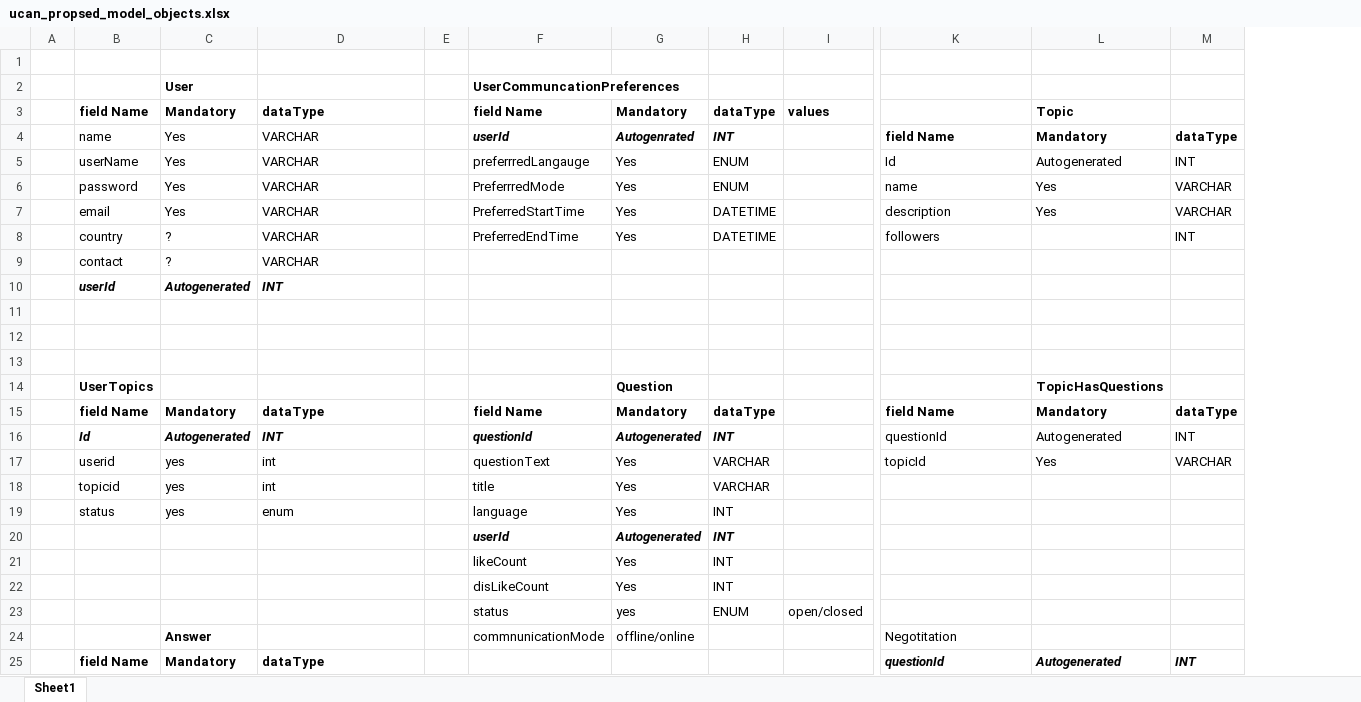
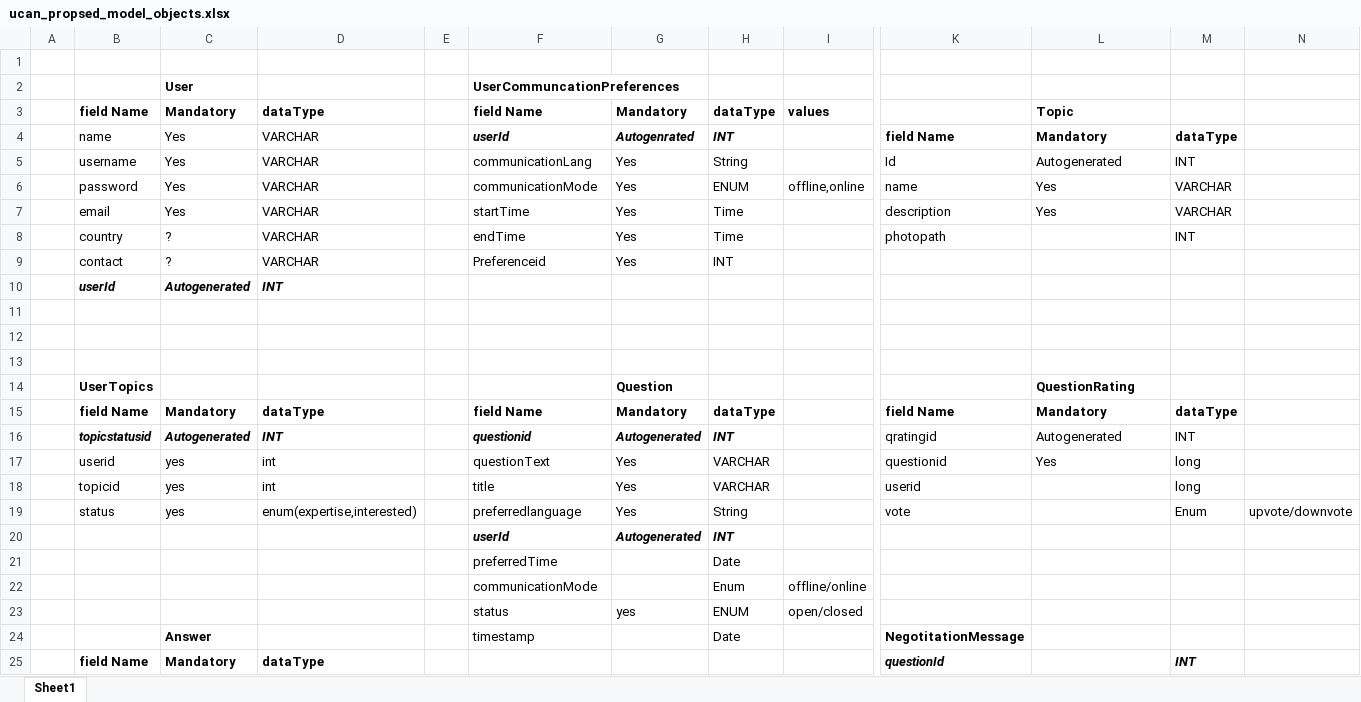
Before and after one commit to Disha1308/BEProject, an Excel workbook: ucan_propsed_model_objects.xlsx, sheet Sheet1, drawn as a sheet; only a part is shown, gaps mark what is left out; values as stored, in another font and other column widths than the file's, no borders; removed rows and columns are numbered as before the commit, all else as after; rows hold the shown columns only; the diff covers the shown part only; the diff names each change by its address in the sheet, - before the commit and + after, or states it on an @@ line.

Commit message:
model update in xls sheet

```diff
--- a/ucan_propsed_model_objects.xlsx (sheet Sheet1)
+++ b/ucan_propsed_model_objects.xlsx (sheet Sheet1)
-column E, empty
+column E, empty
+column N, empty
-B5: userName
+B5: username
-F5: preferrredLangauge
+F5: communicationLang
-H5: ENUM
+H5: String
-F6: PreferrredMode
+F6: communicationMode
-I6: (empty)
+I6: offline,online
-F7: PreferredStartTime
+F7: startTime
-H7:H8: DATETIME
+H7:H8: Time
-F8: PreferredEndTime
+F8: endTime
-K8: followers
+K8: photopath
-F9: (empty)
+F9: Preferenceid
-G9: (empty)
+G9: Yes
-H9: (empty)
+H9: INT
-L14: TopicHasQuestions
+L14: QuestionRating
-B16: Id
+B16: topicstatusid
-F16: questionId
+F16: questionid
-K16: questionId
+K16: qratingid
-K17: topicId
+K17: questionid
-M17: VARCHAR
+M17: long
-K18: (empty)
+K18: userid
-M18: (empty)
+M18: long
-row 19:  | status | yes | enum |  | language | Yes | INT
+row 19:  | status | yes | enum(expertise,interested) |  | preferredlanguage | Yes | String |  | vote |  | Enum | upvote/downvote
-row 21:  |  |  |  |  | likeCount | Yes | INT
-row 22:  |  |  |  |  | disLikeCount | Yes | INT
+row 21:  |  |  |  |  | preferredTime |  | Date
+row 22:  |  |  |  |  | communicationMode |  | Enum | offline/online
-row 24:  |  | Answer |  |  | commnunicationMode | offline/online |  |  | Negotitation
+row 24:  |  | Answer |  |  | timestamp |  | Date |  | NegotitationMessage
-L25: Autogenerated
+L25: (empty)
```
Also changed, not shown: 11 added rows, 1 removed row and 12 edited cells elsewhere in this sheet.
